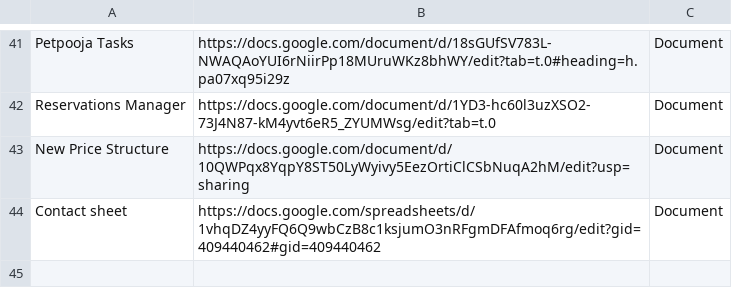
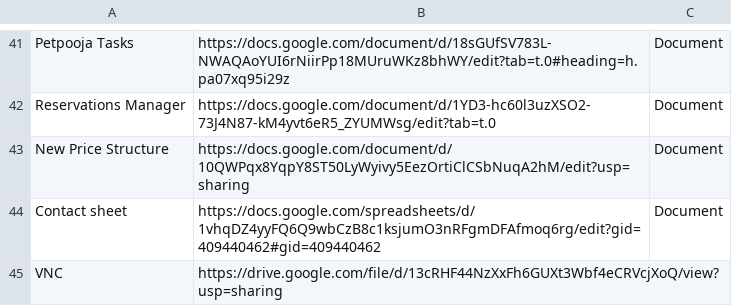
Before and after one commit to altamasqureshi/resource-search-portal, a CSV file: info_links.csv, drawn as a sheet; only a part is shown, gaps mark what is left out.

Commit message:
Daily automated backup

```diff
--- a/info_links.csv
+++ b/info_links.csv
@@ -44 +44,2 @@ New Price Structure,https://docs.google.com/document/d/10QWPqx8YqpY8ST50LyWyivy5
 Contact sheet,https://docs.google.com/spreadsheets/d/1vhqDZ4yyFQ6Q9wbCzB8c1ksjumO3nRFgmDFAfmoq6rg/edit?gid=409440462#gid=409440462,Document
+VNC,https://drive.google.com/file/d/13cRHF44NzXxFh6GUXt3Wbf4eCRVcjXoQ/view?usp=sharing,
```
